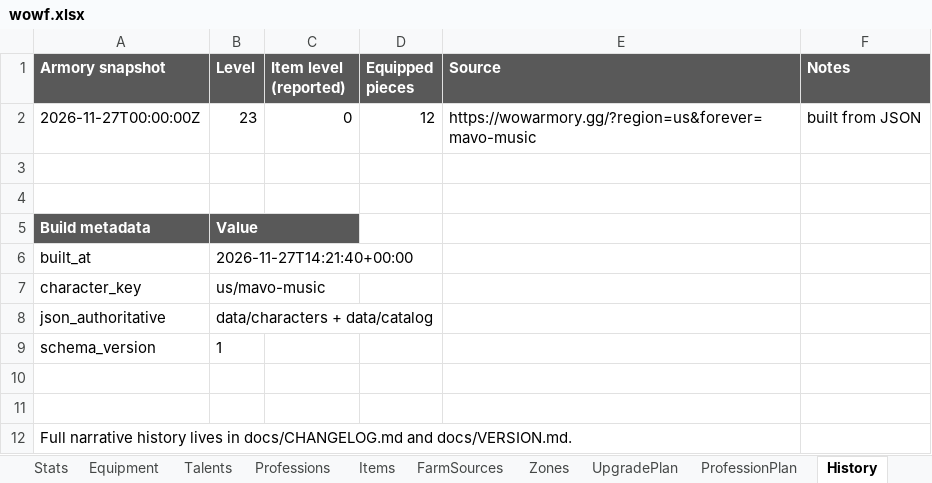
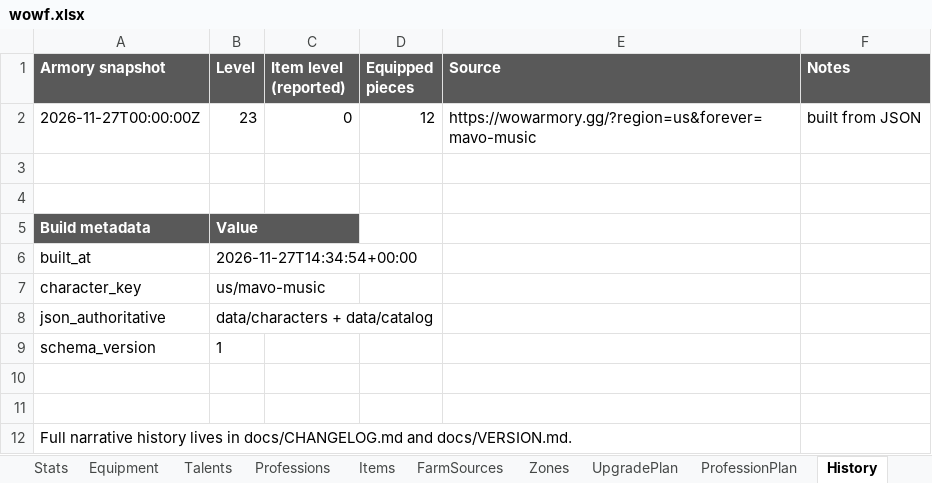
Before and after one commit to MAVOmusic/WoWF, an Excel workbook: data/wowf.xlsx, sheet History, drawn as a sheet; values as stored, in another font and other column widths than the file's, no borders; the diff names each change by its address in the sheet, - before the commit and + after, or states it on an @@ line.

```diff
--- a/data/wowf.xlsx (sheet History)
+++ b/data/wowf.xlsx (sheet History)
-B6 (Level): 2026-11-27T14:21:40+00:00
+B6 (Level): 2026-11-27T14:34:54+00:00
```
Also changed, not shown: sheet Dashboard, 10 other files.
